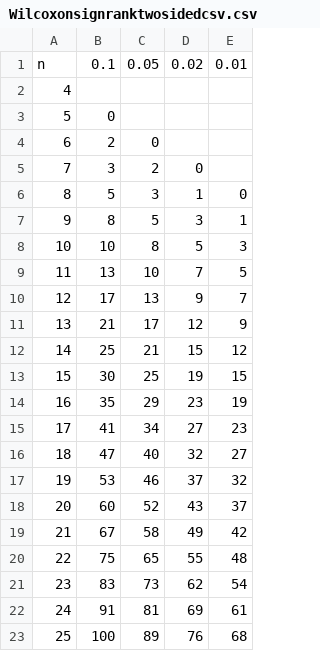
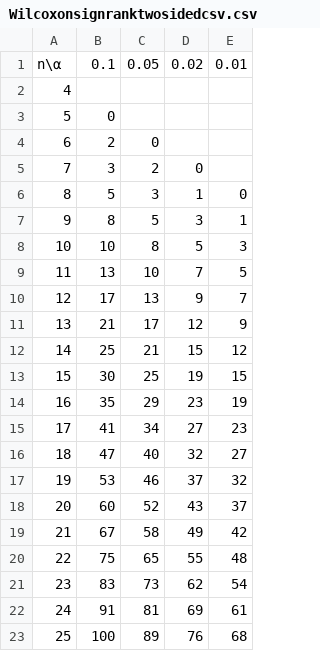
Before and after one commit to gsirokman/Sign_tests, a CSV file: Wilcoxonsignranktwosidedcsv.csv, drawn as a sheet; the diff names each change by its address in the sheet, - before the commit and + after, or states it on an @@ line.

Commit message:
Update Wilcoxonsignranktwosidedcsv.csv

```diff
--- a/Wilcoxonsignranktwosidedcsv.csv
+++ b/Wilcoxonsignranktwosidedcsv.csv
-A1: n
+A1: n\α
```
